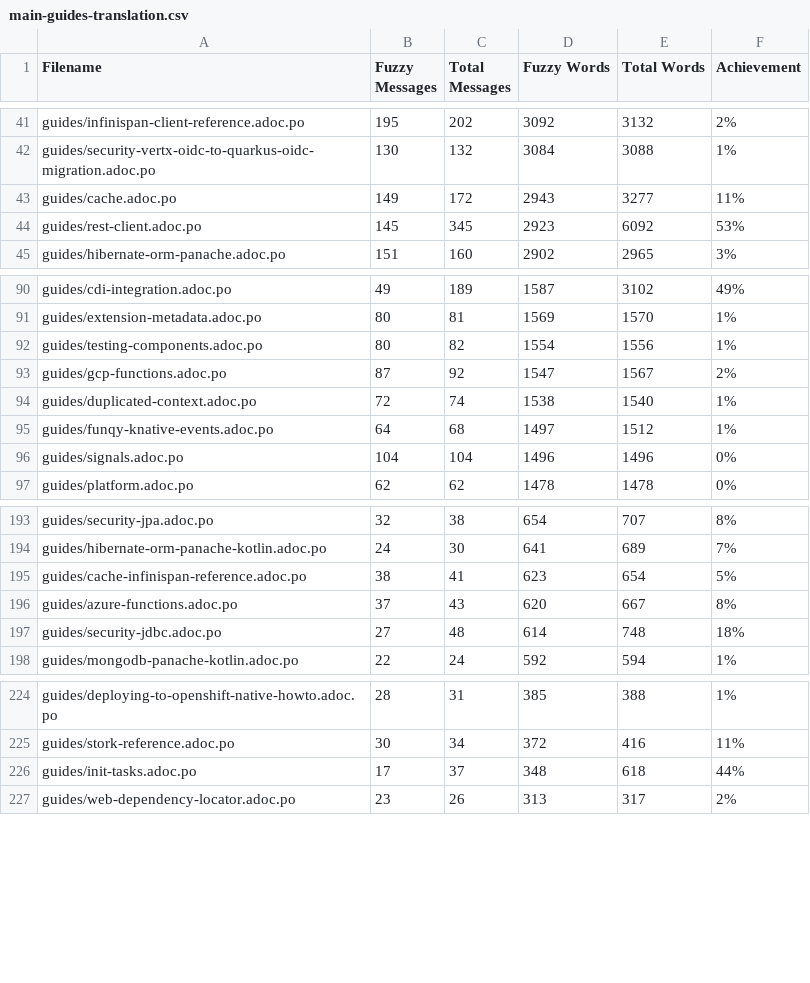
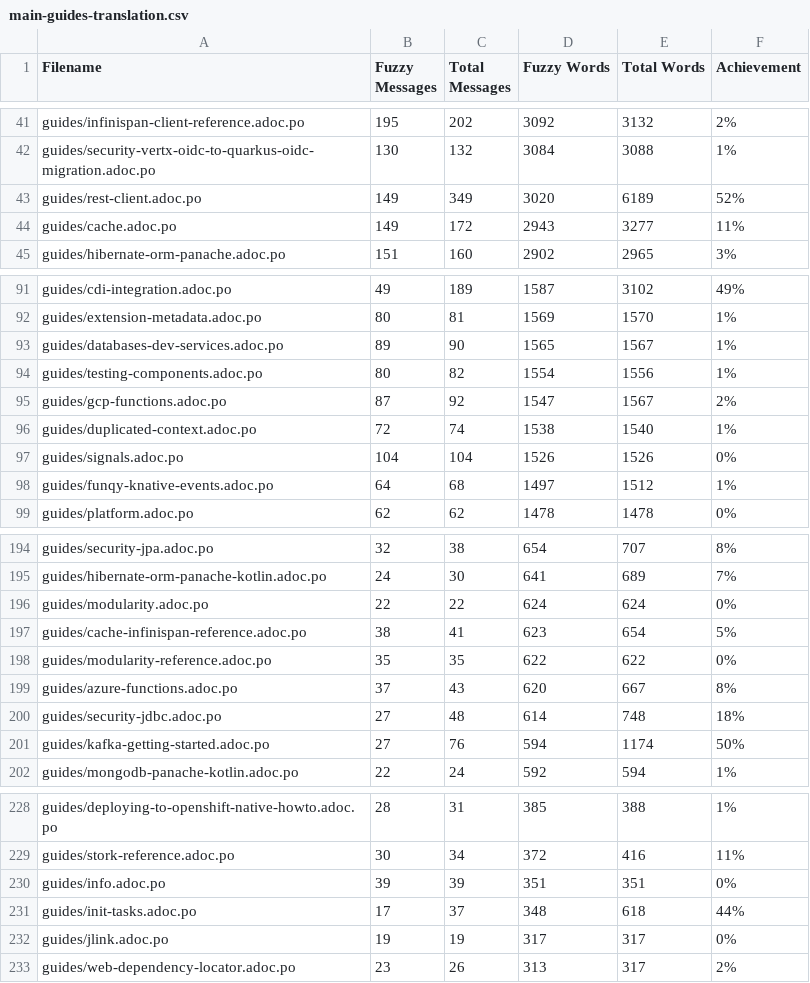
Before and after one commit to christianfernandesprofissional/pt.quarkus.io, a CSV file: l10n/stats/main-guides-translation.csv, drawn as a sheet; only a part is shown, gaps mark what is left out; the diff covers the shown part only.

```diff
--- a/l10n/stats/main-guides-translation.csv
+++ b/l10n/stats/main-guides-translation.csv
@@ -42,4 +42,4 @@ guides/infinispan-client-reference.adoc.po, 195, 202, 3092, 3132, 2%
 guides/security-vertx-oidc-to-quarkus-oidc-migration.adoc.po, 130, 132, 3084, 3088, 1%
+guides/rest-client.adoc.po, 149, 349, 3020, 6189, 52%
 guides/cache.adoc.po, 149, 172, 2943, 3277, 11%
-guides/rest-client.adoc.po, 145, 345, 2923, 6092, 53%
 guides/hibernate-orm-panache.adoc.po, 151, 160, 2902, 2965, 3%
@@ -91,2 +92,3 @@ guides/cdi-integration.adoc.po, 49, 189, 1587, 3102, 49%
 guides/extension-metadata.adoc.po, 80, 81, 1569, 1570, 1%
+guides/databases-dev-services.adoc.po, 89, 90, 1565, 1567, 1%
 guides/testing-components.adoc.po, 80, 82, 1554, 1556, 1%
@@ -94,4 +96,4 @@ guides/gcp-functions.adoc.po, 87, 92, 1547, 1567, 2%
 guides/duplicated-context.adoc.po, 72, 74, 1538, 1540, 1%
+guides/signals.adoc.po, 104, 104, 1526, 1526, 0%
 guides/funqy-knative-events.adoc.po, 64, 68, 1497, 1512, 1%
-guides/signals.adoc.po, 104, 104, 1496, 1496, 0%
 guides/platform.adoc.po, 62, 62, 1478, 1478, 0%
@@ -194,5 +195,8 @@ guides/security-jpa.adoc.po, 32, 38, 654, 707, 8%
 guides/hibernate-orm-panache-kotlin.adoc.po, 24, 30, 641, 689, 7%
+guides/modularity.adoc.po, 22, 22, 624, 624, 0%
 guides/cache-infinispan-reference.adoc.po, 38, 41, 623, 654, 5%
+guides/modularity-reference.adoc.po, 35, 35, 622, 622, 0%
 guides/azure-functions.adoc.po, 37, 43, 620, 667, 8%
 guides/security-jdbc.adoc.po, 27, 48, 614, 748, 18%
+guides/kafka-getting-started.adoc.po, 27, 76, 594, 1174, 50%
 guides/mongodb-panache-kotlin.adoc.po, 22, 24, 592, 594, 1%
@@ -225,3 +229,5 @@ guides/deploying-to-openshift-native-howto.adoc.po, 28, 31, 385, 388, 1%
 guides/stork-reference.adoc.po, 30, 34, 372, 416, 11%
+guides/info.adoc.po, 39, 39, 351, 351, 0%
 guides/init-tasks.adoc.po, 17, 37, 348, 618, 44%
+guides/jlink.adoc.po, 19, 19, 317, 317, 0%
 guides/web-dependency-locator.adoc.po, 23, 26, 313, 317, 2%
```
Also changed, not shown: 1 added row and 2 removed rows elsewhere in this file, l10n/stats/latest-guides-translation.csv, l10n/stats/misc-translation.csv, 3 other files.
